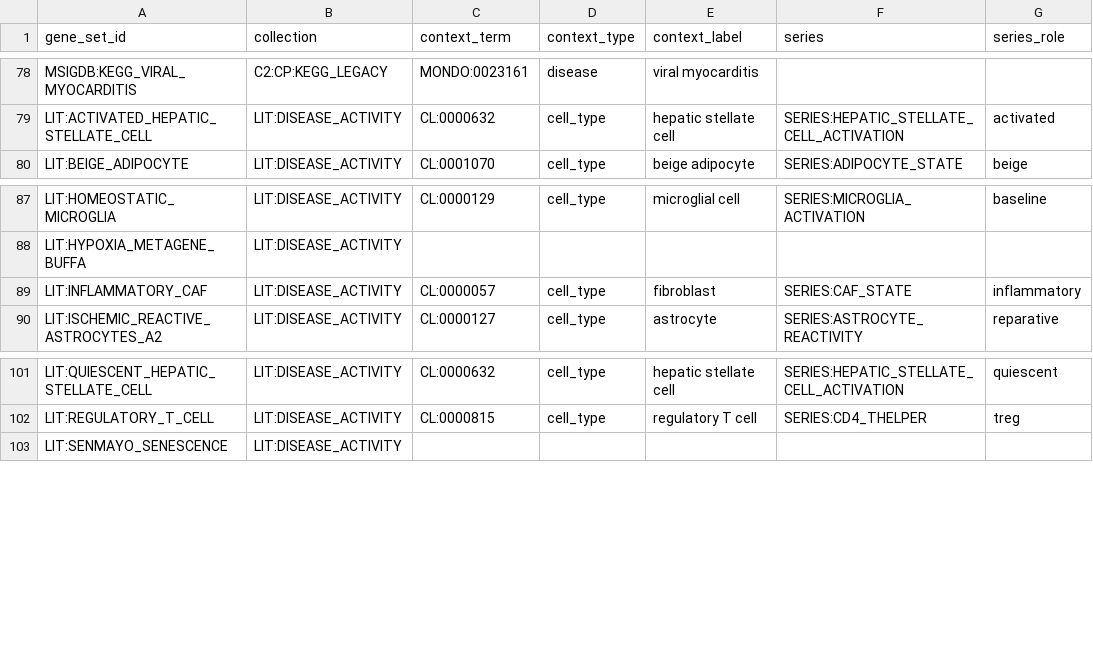
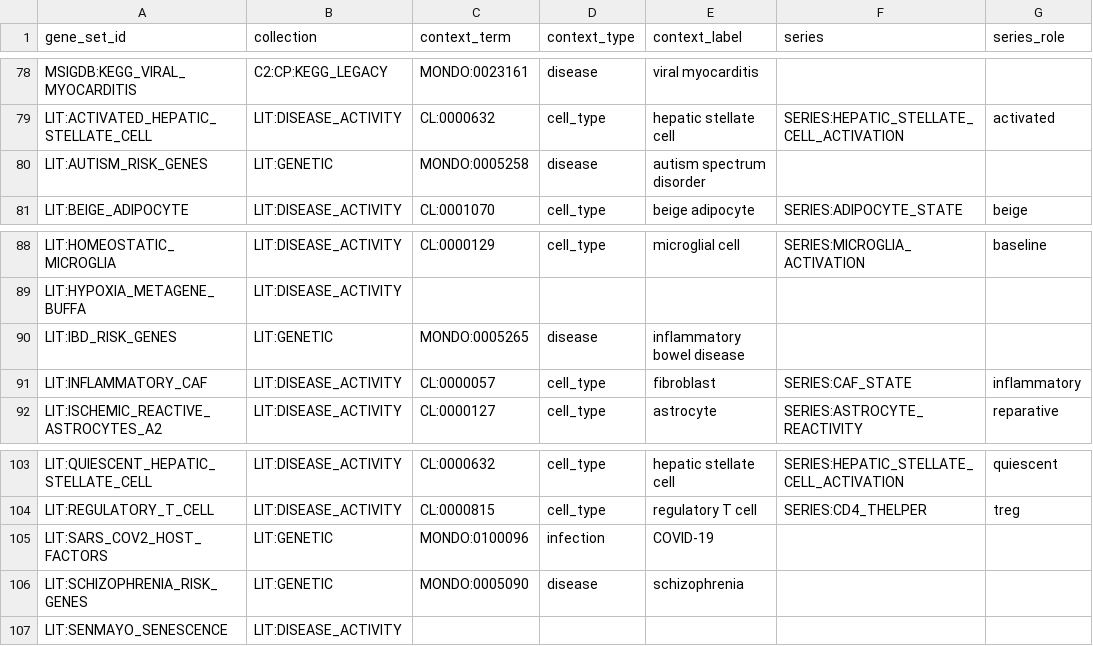
Before and after one commit to monarch-initiative/genesets, a TSV file: curation/genesets/manifest.tsv, drawn as a sheet; only a part is shown, gaps mark what is left out; the diff names each change by its address in the sheet, - before the commit and + after, or states it on an @@ line.

```diff
--- a/curation/genesets/manifest.tsv
+++ b/curation/genesets/manifest.tsv
+row 80: LIT:AUTISM_RISK_GENES | LIT:GENETIC | MONDO:0005258 | disease | autism spectrum disorder
+row 90: LIT:IBD_RISK_GENES | LIT:GENETIC | MONDO:0005265 | disease | inflammatory bowel disease
+row 105: LIT:SARS_COV2_HOST_FACTORS | LIT:GENETIC | MONDO:0100096 | infection | COVID-19
+row 106: LIT:SCHIZOPHRENIA_RISK_GENES | LIT:GENETIC | MONDO:0005090 | disease | schizophrenia
```
Also changed, not shown: 4 other files.
